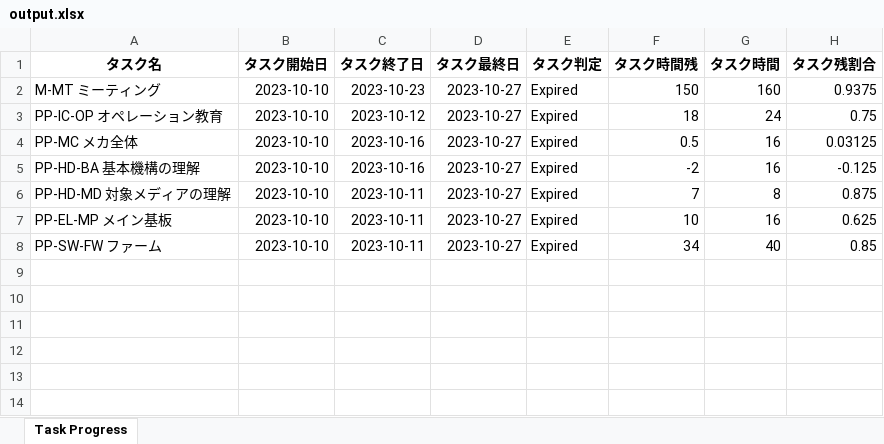
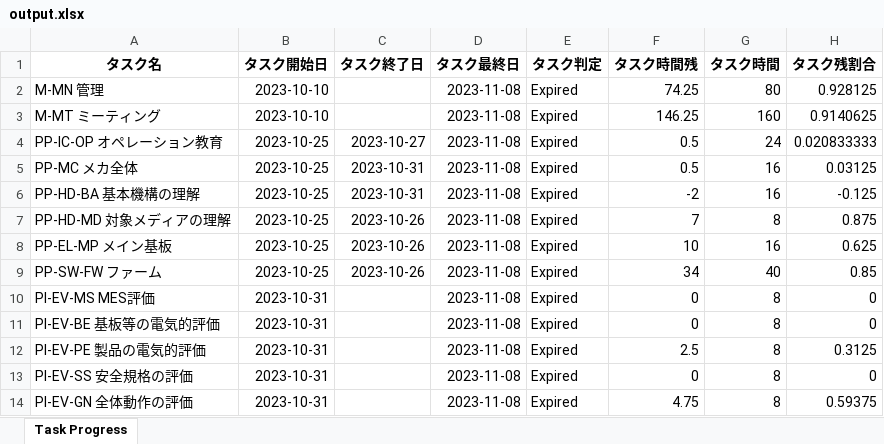
Before and after one commit to fsetp/Wrike, an Excel workbook: output.xlsx, sheet Task Progress, drawn as a sheet; values as stored, in another font and other column widths than the file's, no borders; addresses are those after the commit; the diff names each change by its address in the sheet, - before the commit and + after, or states it on an @@ line.

```diff
--- a/output.xlsx (sheet Task Progress)
+++ b/output.xlsx (sheet Task Progress)
+row 2: M-MN 管理 | 2023-10-10 |  | 2023-11-08 | Expired | 74.25 | 80 | 0.928125
-C3 (タスク終了日): 2023-10-23
+C3 (タスク終了日): (empty)
-D3:D9 (タスク最終日): 2023-10-27
+D3:D9 (タスク最終日): 2023-11-08
-F3 (タスク時間残): 150
+F3 (タスク時間残): 146.25
-H3 (タスク残割合): 0.9375
+H3 (タスク残割合): 0.9140625
-B4:B9 (タスク開始日): 2023-10-10
+B4:B9 (タスク開始日): 2023-10-25
-C4 (タスク終了日): 2023-10-12
+C4 (タスク終了日): 2023-10-27
-F4 (タスク時間残): 18
+F4 (タスク時間残): 0.5
-H4 (タスク残割合): 0.75
+H4 (タスク残割合): 0.020833333
-C5:C6 (タスク終了日): 2023-10-16
+C5:C6 (タスク終了日): 2023-10-31
-C7:C9 (タスク終了日): 2023-10-11
+C7:C9 (タスク終了日): 2023-10-26
+row 10: PI-EV-MS MES評価 | 2023-10-31 |  | 2023-11-08 | Expired | 0 | 8 | 0
+row 11: PI-EV-BE 基板等の電気的評価 | 2023-10-31 |  | 2023-11-08 | Expired | 0 | 8 | 0
+row 12: PI-EV-PE 製品の電気的評価 | 2023-10-31 |  | 2023-11-08 | Expired | 2.5 | 8 | 0.3125
+row 13: PI-EV-SS 安全規格の評価 | 2023-10-31 |  | 2023-11-08 | Expired | 0 | 8 | 0
+row 14: PI-EV-GN 全体動作の評価 | 2023-10-31 |  | 2023-11-08 | Expired | 4.75 | 8 | 0.59375
```
Also changed, not shown: 9 other files.
